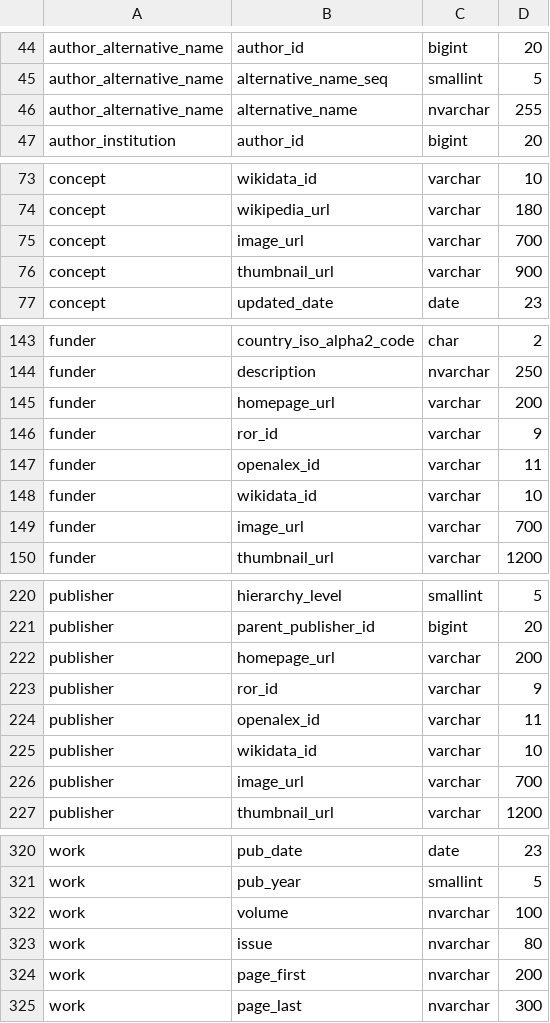
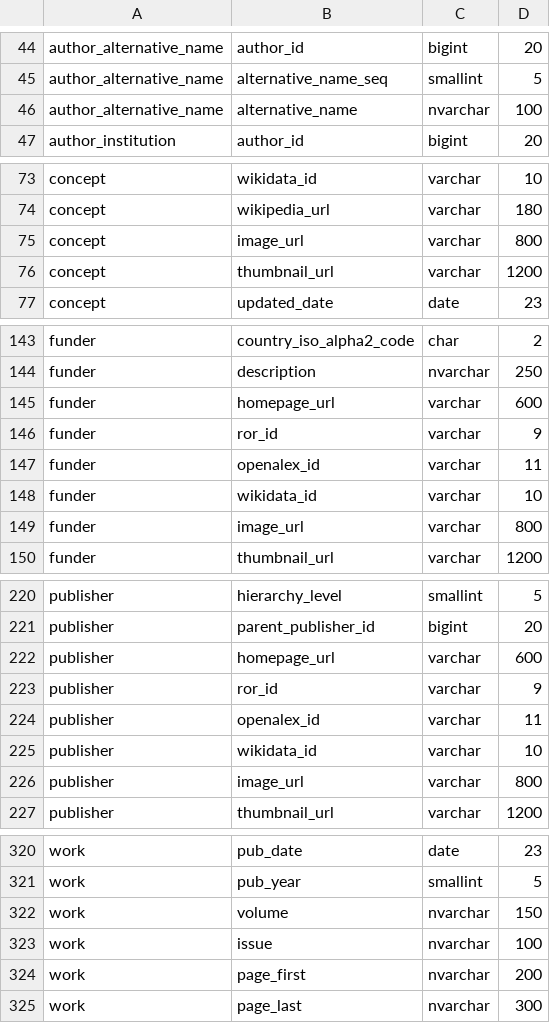
Before and after one commit to CWTSLeiden/CWTS-OpenAlex-databases, a TSV file: data/validation/openalex_2025aug_data_types.tsv (was data/validation/openalex_2024aug_data_types.tsv), drawn as a sheet; only a part is shown, gaps mark what is left out; the diff covers the shown part only.

```diff
--- a/data/validation/openalex_2024aug_data_types.tsv
+++ b/data/validation/openalex_2025aug_data_types.tsv
@@ -45,3 +45,3 @@ author_alternative_name	author_id	bigint	20
 author_alternative_name	alternative_name_seq	smallint	5
-author_alternative_name	alternative_name	nvarchar	255
+author_alternative_name	alternative_name	nvarchar	100
 author_institution	author_id	bigint	20
@@ -74,4 +74,4 @@ concept	wikidata_id	varchar	10
 concept	wikipedia_url	varchar	180
-concept	image_url	varchar	700
-concept	thumbnail_url	varchar	900
+concept	image_url	varchar	800
+concept	thumbnail_url	varchar	1200
 concept	updated_date	date	23
@@ -144,3 +144,3 @@ funder	country_iso_alpha2_code	char	2
 funder	description	nvarchar	250
-funder	homepage_url	varchar	200
+funder	homepage_url	varchar	600
 funder	ror_id	varchar	9
@@ -148,3 +148,3 @@ funder	openalex_id	varchar	11
 funder	wikidata_id	varchar	10
-funder	image_url	varchar	700
+funder	image_url	varchar	800
 funder	thumbnail_url	varchar	1200
@@ -221,3 +221,3 @@ publisher	hierarchy_level	smallint	5
 publisher	parent_publisher_id	bigint	20
-publisher	homepage_url	varchar	200
+publisher	homepage_url	varchar	600
 publisher	ror_id	varchar	9
@@ -225,3 +225,3 @@ publisher	openalex_id	varchar	11
 publisher	wikidata_id	varchar	10
-publisher	image_url	varchar	700
+publisher	image_url	varchar	800
 publisher	thumbnail_url	varchar	1200
@@ -321,4 +321,4 @@ work	pub_date	date	23
 work	pub_year	smallint	5
-work	volume	nvarchar	100
-work	issue	nvarchar	80
+work	volume	nvarchar	150
+work	issue	nvarchar	100
 work	page_first	nvarchar	200
```
Also changed, not shown: 10 removed rows and 10 edited cells elsewhere in this file, 2 other files.
